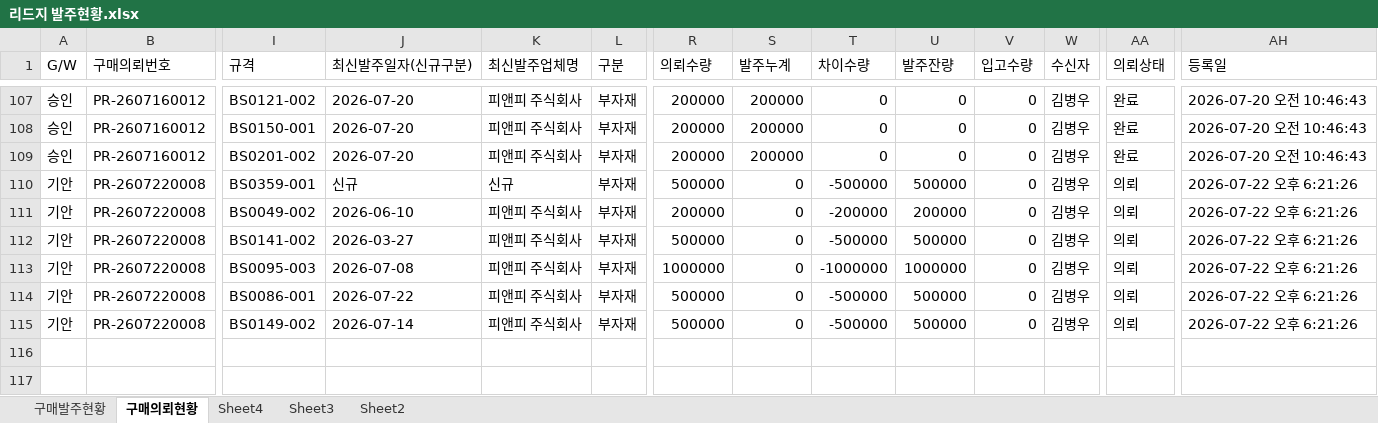
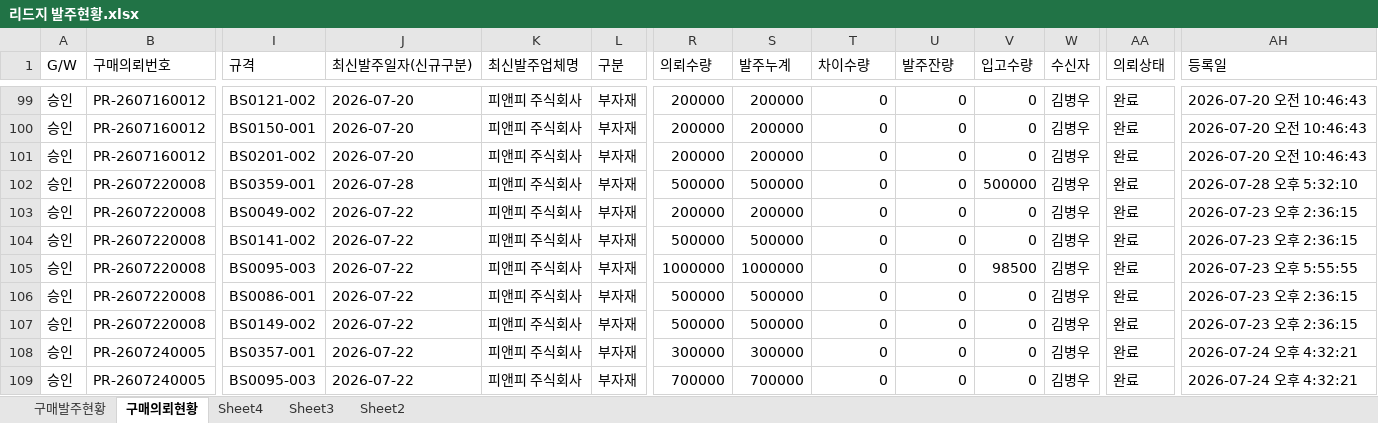
Before and after one commit to 113090ab-creator/INTEROJO, an Excel workbook: 리드지 발주현황.xlsx, sheet 구매의뢰현황, drawn as a sheet; only a part is shown, gaps mark what is left out; values as stored, in another font and other column widths than the file's, no borders; addresses are those after the commit; rows hold the shown columns only; the diff covers the shown part only; the diff names each change by its address in the sheet, - before the commit and + after, or states it on an @@ line.

```diff
--- a/리드지 발주현황.xlsx (sheet 구매의뢰현황)
+++ b/리드지 발주현황.xlsx (sheet 구매의뢰현황)
-A102:A107 (G/W): 기안
+A102:A107 (G/W): 승인
-J102 (최신발주일자(신규구분)): 신규
+J102 (최신발주일자(신규구분)): 2026-07-28
-K102 (최신발주업체명): 신규
+K102 (최신발주업체명): 피앤피 주식회사
-S102 (발주누계): 0
+S102 (발주누계): 500000
-T102 (차이수량): -500000
+T102 (차이수량): 0
-U102 (발주잔량): 500000
+U102 (발주잔량): 0
-V102 (입고수량): 0
+V102 (입고수량): 500000
-AA102:AA107 (의뢰상태): 의뢰
+AA102:AA107 (의뢰상태): 완료
-AH102 (등록일): 2026-07-22 오후 6:21:26
+AH102 (등록일): 2026-07-28 오후 5:32:10
-J103 (최신발주일자(신규구분)): 2026-06-10
+J103 (최신발주일자(신규구분)): 2026-07-22
-S103 (발주누계): 0
+S103 (발주누계): 200000
-T103 (차이수량): -200000
+T103 (차이수량): 0
-U103 (발주잔량): 200000
+U103 (발주잔량): 0
-AH103:AH104 (등록일): 2026-07-22 오후 6:21:26
+AH103:AH104 (등록일): 2026-07-23 오후 2:36:15
-J104 (최신발주일자(신규구분)): 2026-03-27
+J104 (최신발주일자(신규구분)): 2026-07-22
-S104 (발주누계): 0
+S104 (발주누계): 500000
-T104 (차이수량): -500000
+T104 (차이수량): 0
-U104 (발주잔량): 500000
+U104 (발주잔량): 0
-J105 (최신발주일자(신규구분)): 2026-07-08
+J105 (최신발주일자(신규구분)): 2026-07-22
-S105 (발주누계): 0
+S105 (발주누계): 1000000
-T105 (차이수량): -1000000
+T105 (차이수량): 0
-U105 (발주잔량): 1000000
+U105 (발주잔량): 0
-V105 (입고수량): 0
+V105 (입고수량): 98500
-AH105 (등록일): 2026-07-22 오후 6:21:26
+AH105 (등록일): 2026-07-23 오후 5:55:55
-S106:S107 (발주누계): 0
+S106:S107 (발주누계): 500000
-T106:T107 (차이수량): -500000
+T106:T107 (차이수량): 0
-U106:U107 (발주잔량): 500000
+U106:U107 (발주잔량): 0
-AH106:AH107 (등록일): 2026-07-22 오후 6:21:26
+AH106:AH107 (등록일): 2026-07-23 오후 2:36:15
-J107 (최신발주일자(신규구분)): 2026-07-14
+J107 (최신발주일자(신규구분)): 2026-07-22
+row 108: 승인 | PR-2607240005 | BS0357-001 | 2026-07-22 | 피앤피 주식회사 | 부자재 | 300000 | 300000 | 0 | 0 | 0 | 김병우 | 완료 | 2026-07-24 오후 4:32:21
+row 109: 승인 | PR-2607240005 | BS0095-003 | 2026-07-22 | 피앤피 주식회사 | 부자재 | 700000 | 700000 | 0 | 0 | 0 | 김병우 | 완료 | 2026-07-24 오후 4:32:21
```
Also changed, not shown: 8 removed rows and 41 edited cells elsewhere in this sheet, sheet 구매발주현황, 수요정보(전공정).xlsx, 1 other file.
